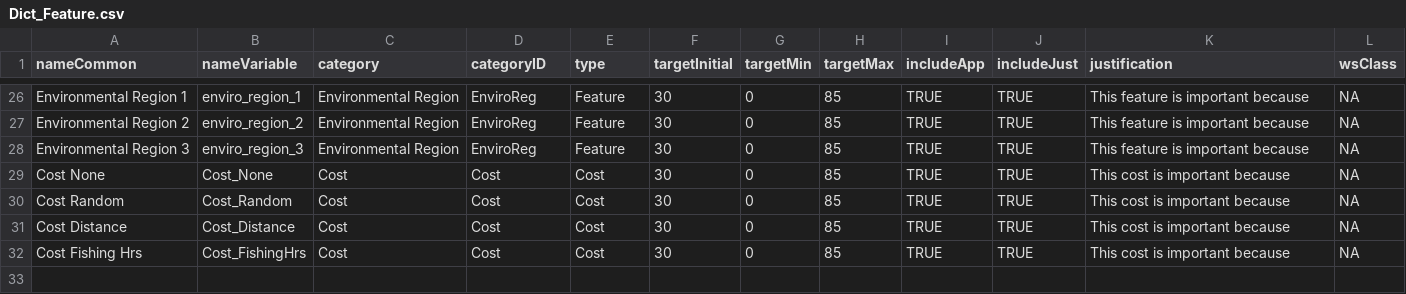
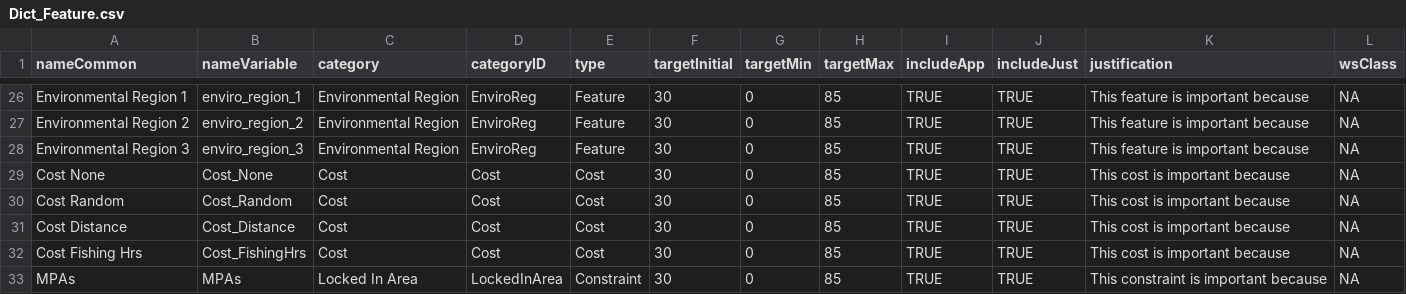
Before and after one commit to MathMarEcol/shinyplanr, a CSV file: data-raw/FSM/Dict_Feature.csv, drawn as a sheet; only a part is shown, gaps mark what is left out.

Commit message:
add locked in constraints

```diff
--- a/data-raw/FSM/Dict_Feature.csv
+++ b/data-raw/FSM/Dict_Feature.csv
@@ -32 +32,2 @@ Cost Distance,Cost_Distance,Cost,Cost,Cost,30,0,85,TRUE,TRUE,This cost is import
 Cost Fishing Hrs,Cost_FishingHrs,Cost,Cost,Cost,30,0,85,TRUE,TRUE,This cost is important because,NA
+MPAs,MPAs,Locked In Area,LockedInArea,Constraint,30,0,85,TRUE,TRUE,This constraint is important because,NA
```
Also changed, not shown: 5 other files.
